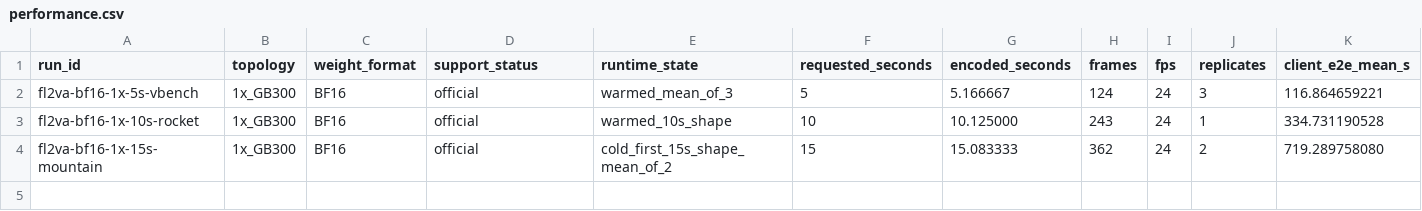
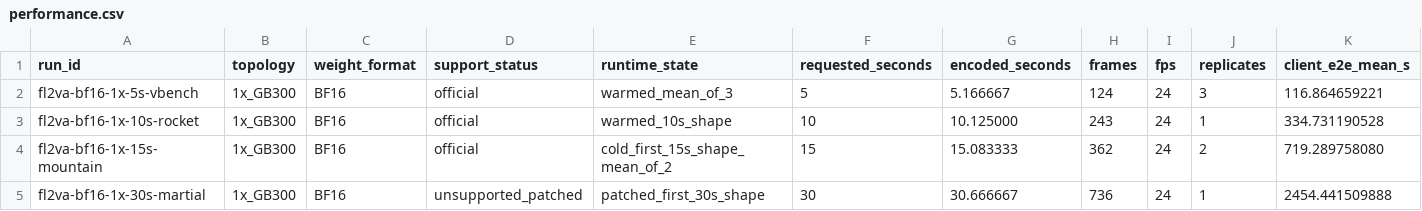
Before and after one commit to catid/dgx_station_benchmarks, a CSV file: minimax-h3-video/data/duration-scaling/performance.csv, drawn as a sheet; only a part is shown; rows hold the shown columns only; the diff names each change by its address in the sheet, - before the commit and + after, or states it on an @@ line.

```diff
--- a/minimax-h3-video/data/duration-scaling/performance.csv
+++ b/minimax-h3-video/data/duration-scaling/performance.csv
+row 5: fl2va-bf16-1x-30s-martial | 1x_GB300 | BF16 | unsupported_patched | patched_first_30s_shape | 30 | 30.666667 | 736 | 24 | 1 | 2454.441509888
```
Also changed, not shown: 20 other files.
